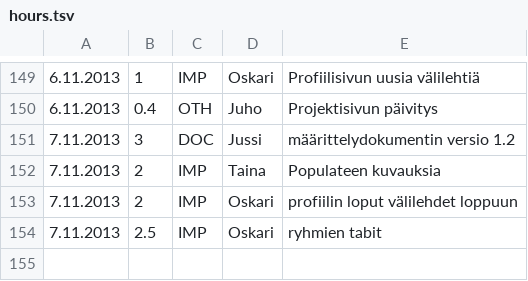
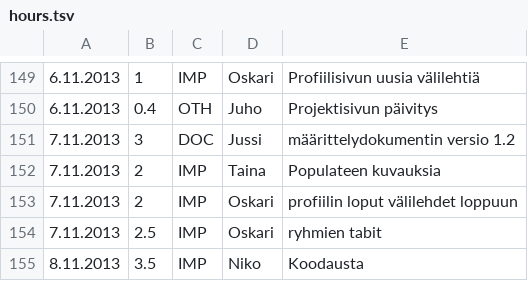
Before and after one commit to Deraen/skillproject, a TSV file: hours.tsv, drawn as a sheet; only a part is shown, gaps mark what is left out.

Commit message:
ProjectBot

```diff
--- a/hours.tsv
+++ b/hours.tsv
@@ -154 +154,2 @@
 7.11.2013	2.5	IMP	Oskari	ryhmien tabit
+8.11.2013	3.5	IMP	Niko	Koodausta
```
